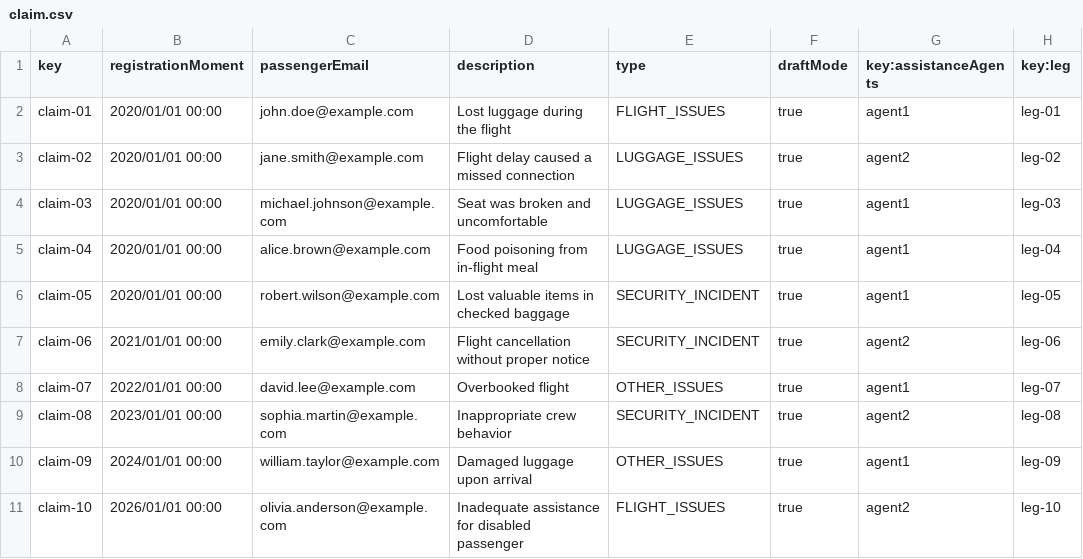
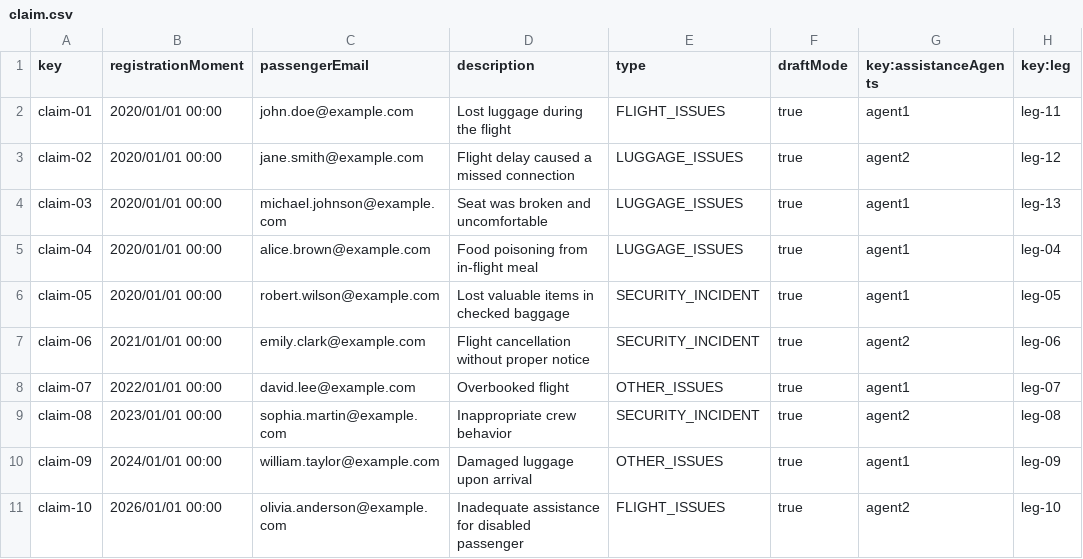
Before and after one commit to marrivbec/gii-is-DP2-C1.033, a CSV file: src/main/resources/WEB-INF/data/sample/claim.csv, drawn as a sheet.

```diff
--- a/src/main/resources/WEB-INF/data/sample/claim.csv
+++ b/src/main/resources/WEB-INF/data/sample/claim.csv
@@ -1,5 +1,5 @@
 key,registrationMoment,passengerEmail,description,type,draftMode,key:assistanceAgents,key:leg
-claim-01,2020/01/01 00:00,john.doe@example.com,Lost luggage during the flight,FLIGHT_ISSUES,true,agent1,leg-01
-claim-02,2020/01/01 00:00,jane.smith@example.com,Flight delay caused a missed connection,LUGGAGE_ISSUES,true,agent2,leg-02
-claim-03,2020/01/01 00:00,michael.johnson@example.com,Seat was broken and uncomfortable,LUGGAGE_ISSUES,true,agent1,leg-03
+claim-01,2020/01/01 00:00,john.doe@example.com,Lost luggage during the flight,FLIGHT_ISSUES,true,agent1,leg-11
+claim-02,2020/01/01 00:00,jane.smith@example.com,Flight delay caused a missed connection,LUGGAGE_ISSUES,true,agent2,leg-12
+claim-03,2020/01/01 00:00,michael.johnson@example.com,Seat was broken and uncomfortable,LUGGAGE_ISSUES,true,agent1,leg-13
 claim-04,2020/01/01 00:00,alice.brown@example.com,Food poisoning from in-flight meal,LUGGAGE_ISSUES,true,agent1,leg-04
```
Also changed, not shown: src/main/resources/WEB-INF/data/sample/involves.csv, src/main/resources/WEB-INF/data/sample/leg.csv, 1 other file.
